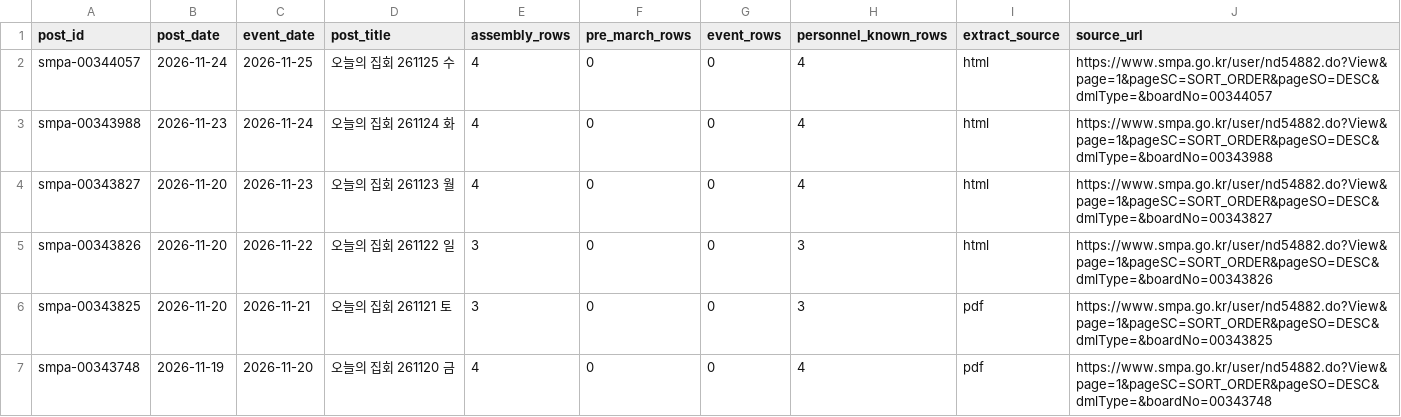
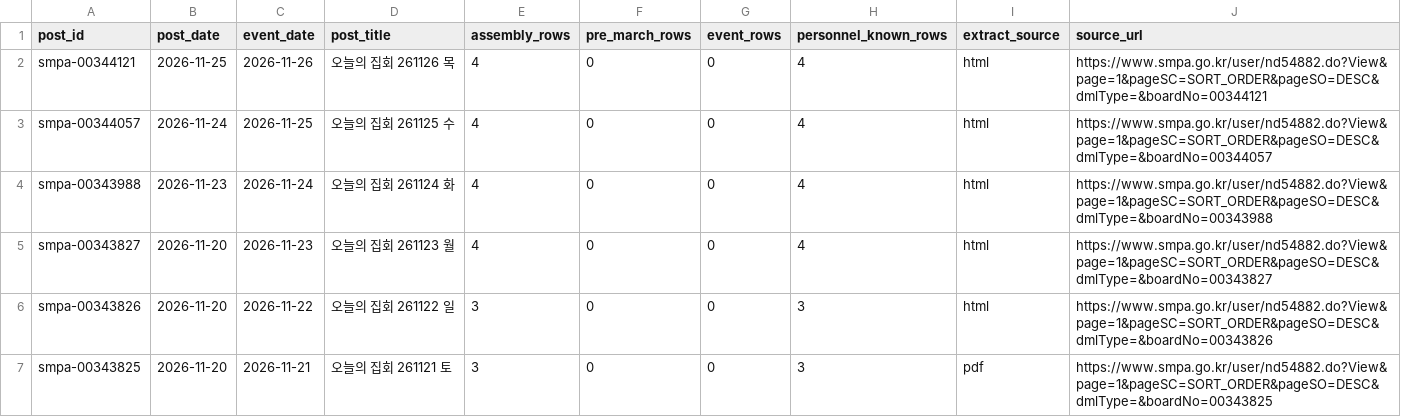
Before and after one commit to davidmh0203/SUBWAY-PREDICT, a CSV file: data/spatic/assem-posts.csv, drawn as a sheet; only a part is shown; the shorter side is filled out with more unchanged rows; the diff names each change by its address in the sheet, - before the commit and + after, or states it on an @@ line.

```diff
--- a/data/spatic/assem-posts.csv
+++ b/data/spatic/assem-posts.csv
+row 2: smpa-00344121 | 2026-11-25 | 2026-11-26 | 오늘의 집회 261126 목 | 4 | 0 | 0 | 4 | html | https://www.smpa.go.kr/user/nd54882.do?View&page=1&pageSC=SORT_ORDER&pageSO=DESC&dmlType=&boardNo=00344121
```
Also changed, not shown: 2 other files.
